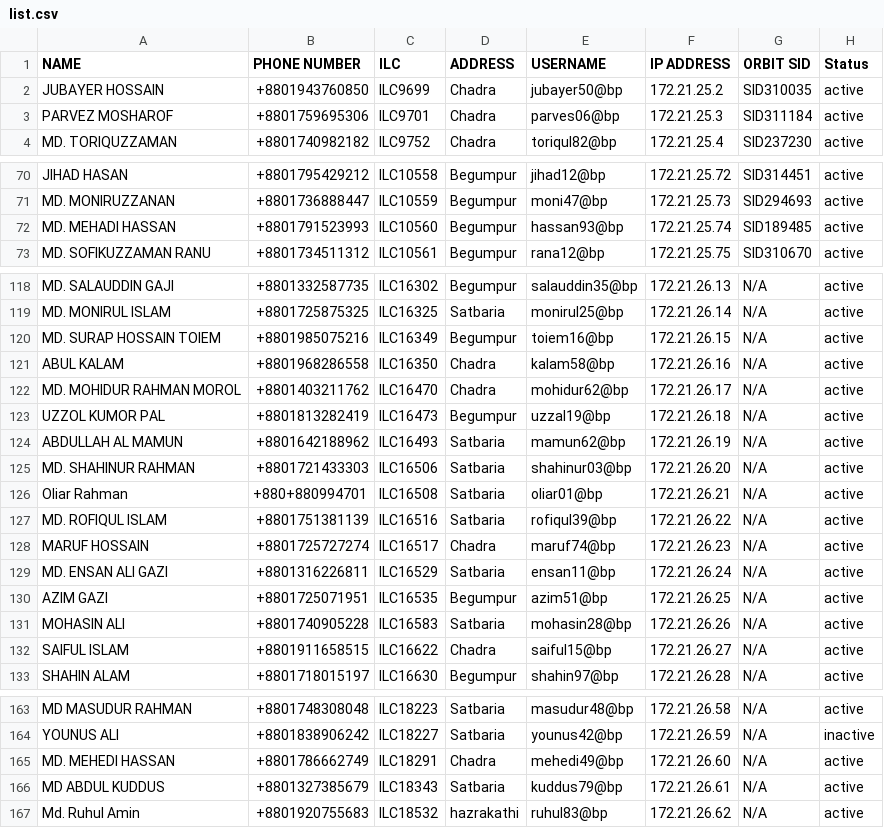
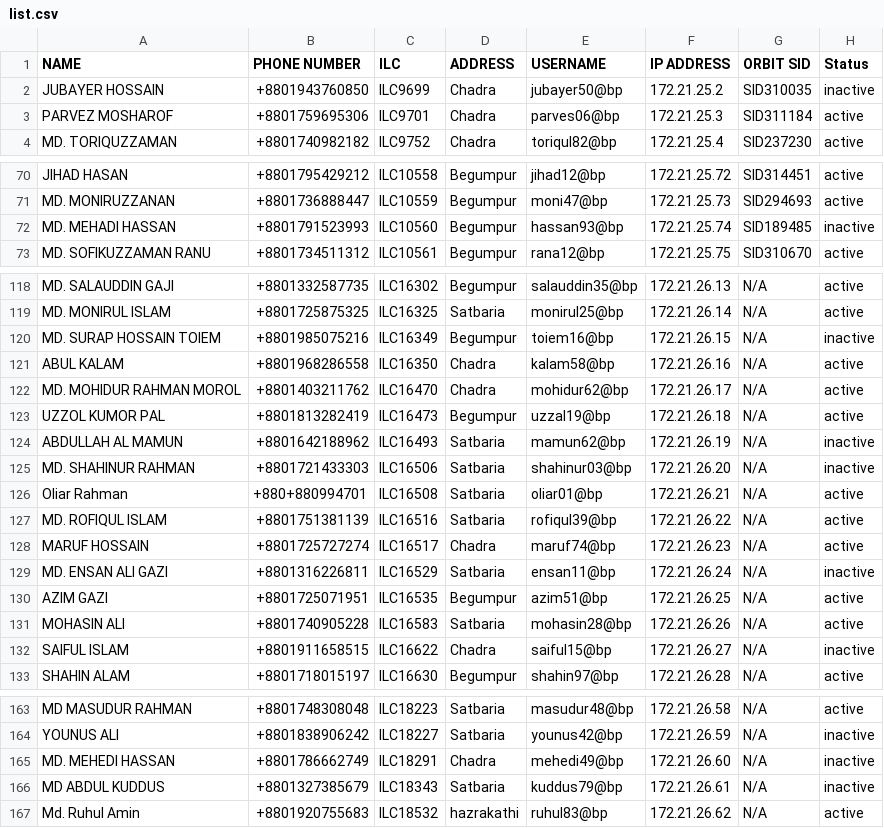
Before and after one commit to masud673/masud, a CSV file: list.csv, drawn as a sheet; only a part is shown, gaps mark what is left out.

Commit message:
list.csv

```diff
--- a/list.csv
+++ b/list.csv
@@ -1,3 +1,3 @@
 NAME,PHONE NUMBER,ILC,ADDRESS,USERNAME,IP ADDRESS,ORBIT SID,Status
-JUBAYER HOSSAIN,+8801943760850,ILC9699,Chadra,jubayer50@bp,172.21.25.2,SID310035,active
+JUBAYER HOSSAIN,+8801943760850,ILC9699,Chadra,jubayer50@bp,172.21.25.2,SID310035,inactive
 PARVEZ MOSHAROF,+8801759695306,ILC9701,Chadra,parves06@bp,172.21.25.3,SID311184,active
@@ -71,3 +71,3 @@ JIHAD HASAN,+8801795429212,ILC10558,Begumpur,jihad12@bp,172.21.25.72,SID314451,a
 MD. MONIRUZZANAN,+8801736888447,ILC10559,Begumpur,moni47@bp,172.21.25.73,SID294693,active
-MD. MEHADI HASSAN,+8801791523993,ILC10560,Begumpur,hassan93@bp,172.21.25.74,SID189485,active
+MD. MEHADI HASSAN,+8801791523993,ILC10560,Begumpur,hassan93@bp,172.21.25.74,SID189485,inactive
 MD. SOFIKUZZAMAN RANU,+8801734511312,ILC10561,Begumpur,rana12@bp,172.21.25.75,SID310670,active
@@ -119,3 +119,3 @@ MD. SALAUDDIN GAJI,+8801332587735,ILC16302,Begumpur,salauddin35@bp,172.21.26.13,
 MD. MONIRUL ISLAM,+8801725875325,ILC16325,Satbaria,monirul25@bp,172.21.26.14,N/A,active
-MD. SURAP HOSSAIN TOIEM,+8801985075216,ILC16349,Begumpur,toiem16@bp,172.21.26.15,N/A,active
+MD. SURAP HOSSAIN TOIEM,+8801985075216,ILC16349,Begumpur,toiem16@bp,172.21.26.15,N/A,inactive
 ABUL KALAM,+8801968286558,ILC16350,Chadra,kalam58@bp,172.21.26.16,N/A,active
@@ -123,4 +123,4 @@ MD. MOHIDUR RAHMAN MOROL,+8801403211762,ILC16470,Chadra,mohidur62@bp,172.21.26.1
 UZZOL KUMOR PAL,+8801813282419,ILC16473,Begumpur,uzzal19@bp,172.21.26.18,N/A,active
-ABDULLAH AL MAMUN,+8801642188962,ILC16493,Satbaria,mamun62@bp,172.21.26.19,N/A,active
-MD. SHAHINUR RAHMAN,+8801721433303,ILC16506,Satbaria,shahinur03@bp,172.21.26.20,N/A,active
+ABDULLAH AL MAMUN,+8801642188962,ILC16493,Satbaria,mamun62@bp,172.21.26.19,N/A,inactive
+MD. SHAHINUR RAHMAN,+8801721433303,ILC16506,Satbaria,shahinur03@bp,172.21.26.20,N/A,inactive
 Oliar Rahman,+880+880994701,ILC16508,Satbaria,oliar01@bp,172.21.26.21,N/A,active
@@ -128,6 +128,6 @@ MD. ROFIQUL ISLAM,+8801751381139,ILC16516,Satbaria,rofiqul39@bp,172.21.26.22,N/A
 MARUF HOSSAIN,+8801725727274,ILC16517,Chadra,maruf74@bp,172.21.26.23,N/A,active
-MD. ENSAN ALI GAZI,+8801316226811,ILC16529,Satbaria,ensan11@bp,172.21.26.24,N/A,active
+MD. ENSAN ALI GAZI,+8801316226811,ILC16529,Satbaria,ensan11@bp,172.21.26.24,N/A,inactive
 AZIM GAZI,+8801725071951,ILC16535,Begumpur,azim51@bp,172.21.26.25,N/A,active
 MOHASIN ALI,+8801740905228,ILC16583,Satbaria,mohasin28@bp,172.21.26.26,N/A,active
-SAIFUL ISLAM,+8801911658515,ILC16622,Chadra,saiful15@bp,172.21.26.27,N/A,active
+SAIFUL ISLAM,+8801911658515,ILC16622,Chadra,saiful15@bp,172.21.26.27,N/A,inactive
 SHAHIN ALAM,+8801718015197,ILC16630,Begumpur,shahin97@bp,172.21.26.28,N/A,active
@@ -164,4 +164,4 @@ MD MASUDUR RAHMAN,+8801748308048,ILC18223,Satbaria,masudur48@bp,172.21.26.58,N/A
 YOUNUS ALI,+8801838906242,ILC18227,Satbaria,younus42@bp,172.21.26.59,N/A,inactive
-MD. MEHEDI HASSAN,+8801786662749,ILC18291,Chadra,mehedi49@bp,172.21.26.60,N/A,active
-MD ABDUL KUDDUS,+8801327385679,ILC18343,Satbaria,kuddus79@bp,172.21.26.61,N/A,active
+MD. MEHEDI HASSAN,+8801786662749,ILC18291,Chadra,mehedi49@bp,172.21.26.60,N/A,inactive
+MD ABDUL KUDDUS,+8801327385679,ILC18343,Satbaria,kuddus79@bp,172.21.26.61,N/A,inactive
 Md. Ruhul Amin,+8801920755683,ILC18532,hazrakathi,ruhul83@bp,172.21.26.62,N/A,active
```
